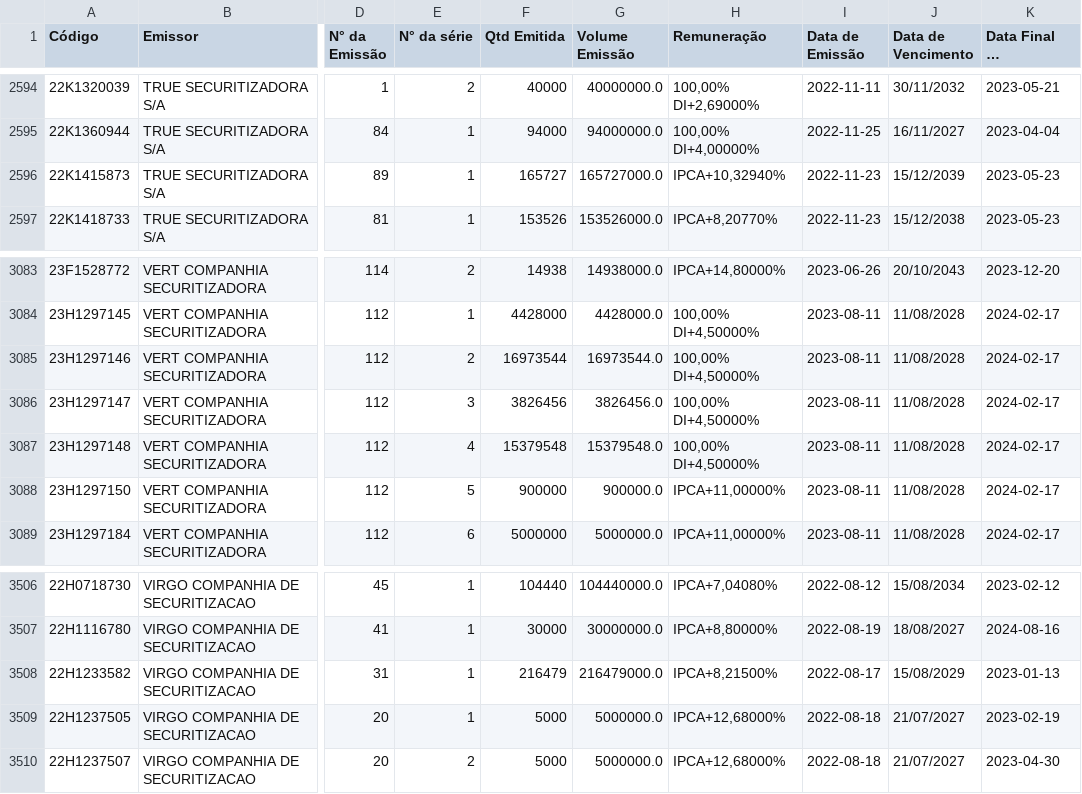
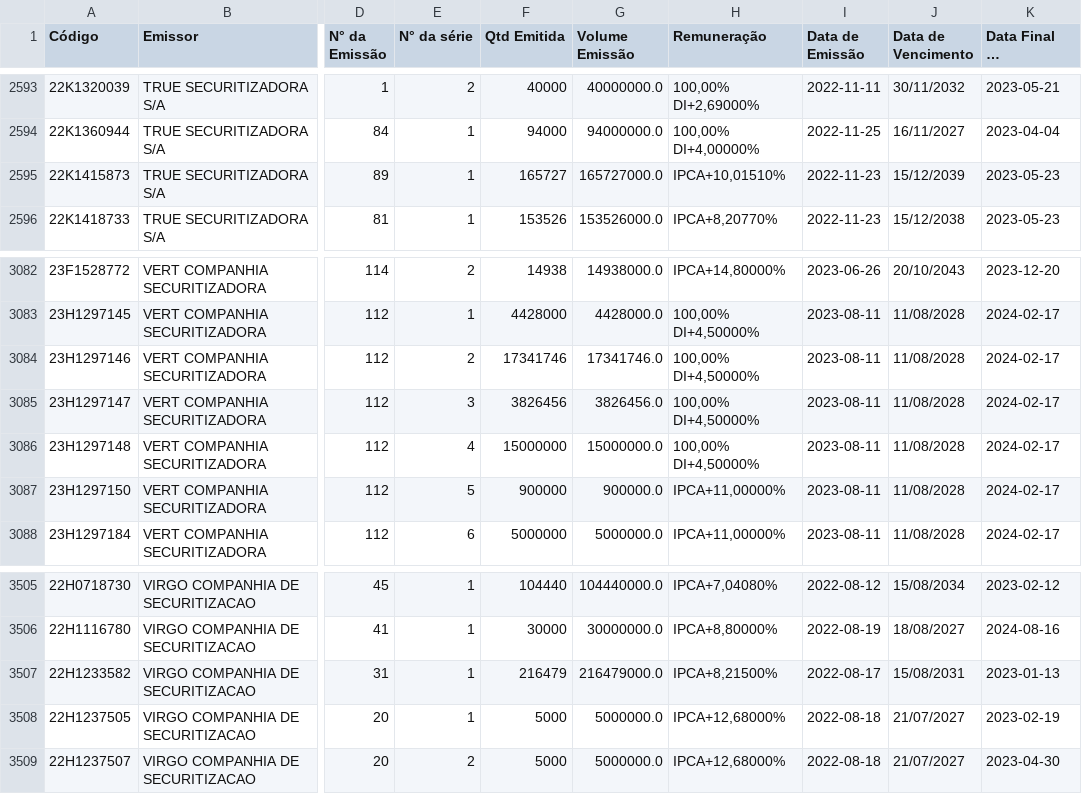
Before and after one commit to moderfla/scraper_cri_cetip, a CSV file: emissoes_cri-old.csv, drawn as a sheet; only a part is shown, gaps mark what is left out; long unchanged cells end in …; addresses are those after the commit; the diff covers the shown part only; the diff names each change by its address in the sheet, - before the commit and + after, or states it on an @@ line.

```diff
--- a/emissoes_cri-old.csv
+++ b/emissoes_cri-old.csv
-H2595 (Remuneração): IPCA+10,32940%
+H2595 (Remuneração): IPCA+10,01510%
-F3084 (Qtd Emitida): 16973544
+F3084 (Qtd Emitida): 17341746
-G3084 (Volume Emissão): 16973544.0
+G3084 (Volume Emissão): 17341746.0
-F3086 (Qtd Emitida): 15379548
+F3086 (Qtd Emitida): 15000000
-G3086 (Volume Emissão): 15379548.0
+G3086 (Volume Emissão): 15000000.0
-J3507 (Data de Vencimento): 15/08/2029
+J3507 (Data de Vencimento): 15/08/2031
```
Also changed, not shown: 6 added rows and 3 removed rows elsewhere in this file, 1 other file.
